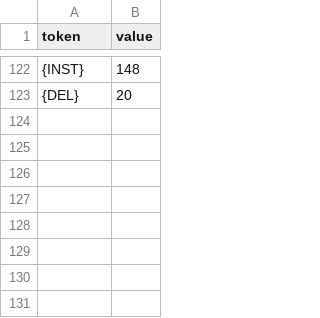
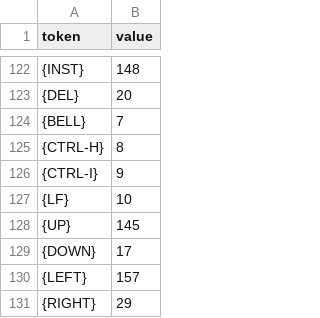
Before and after one commit to pebmeister/C64ProgramReferenceProgs, a CSV file: buildparsetree/tokens.csv, drawn as a sheet; only a part is shown, gaps mark what is left out; the diff names each change by its address in the sheet, - before the commit and + after, or states it on an @@ line.

Commit message:
Add control and navigation tokens to tokens.csv
Added new control and navigation tokens to the tokens.csv file.

```diff
--- a/buildparsetree/tokens.csv
+++ b/buildparsetree/tokens.csv
+row 124: {BELL} | 7
+row 125: {CTRL-H} | 8
+row 126: {CTRL-I} | 9
+row 127: {LF} | 10
+row 128: {UP} | 145
+row 129: {DOWN} | 17
+row 130: {LEFT} | 157
+row 131: {RIGHT} | 29
```
